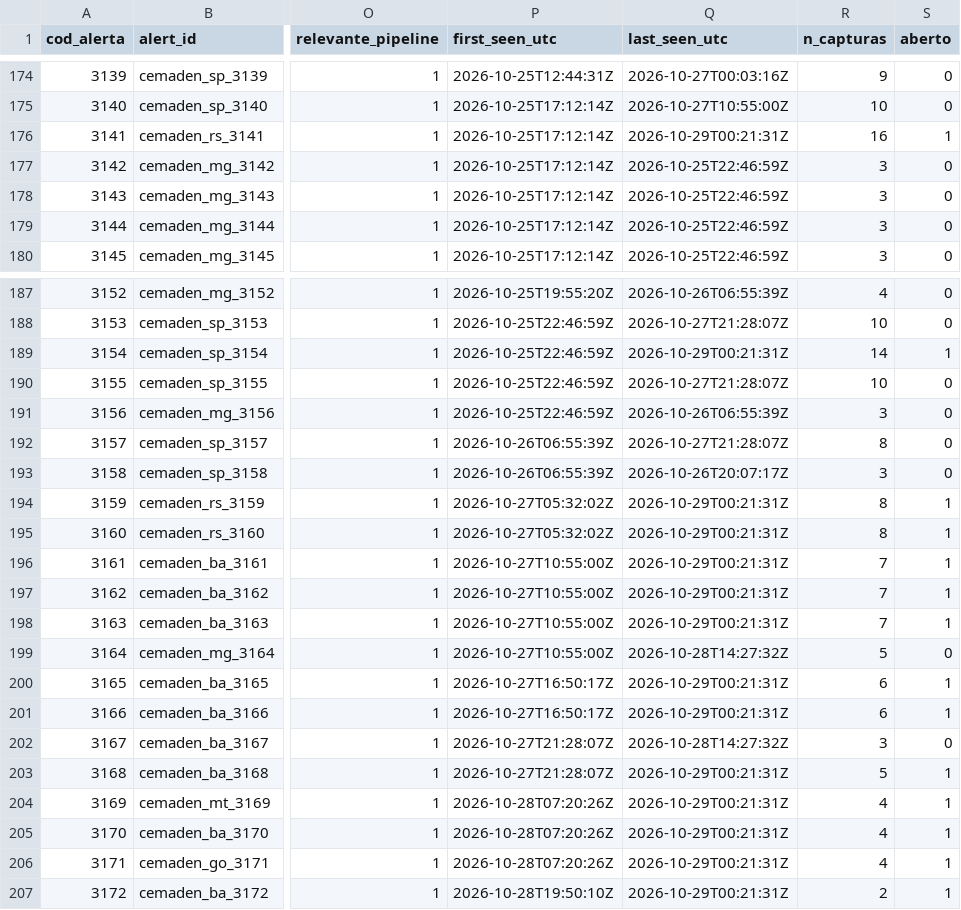
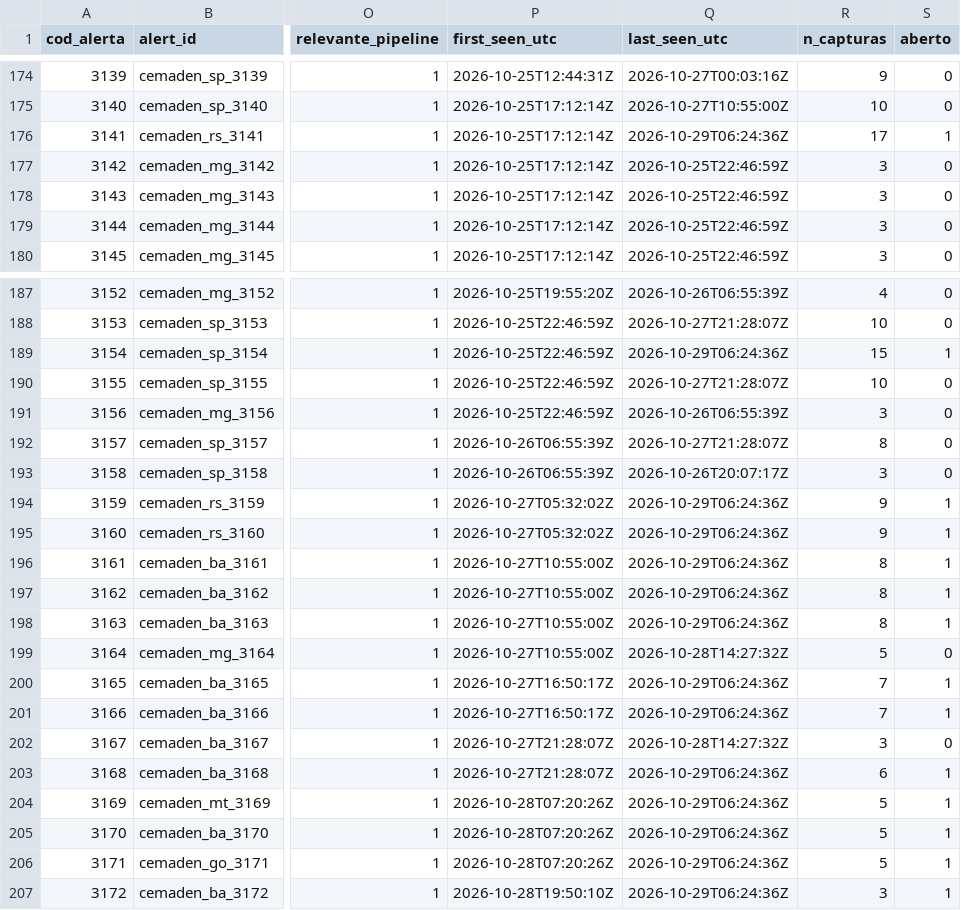
Before and after one commit to alvarocoutinho/crisis-dashboard, a CSV file: data/cemaden/alertas_observados.csv, drawn as a sheet; only a part is shown, gaps mark what is left out; the diff names each change by its address in the sheet, - before the commit and + after, or states it on an @@ line.

```diff
--- a/data/cemaden/alertas_observados.csv
+++ b/data/cemaden/alertas_observados.csv
-Q176 (last_seen_utc): 2026-10-29T00:21:31Z
+Q176 (last_seen_utc): 2026-10-29T06:24:36Z
-R176 (n_capturas): 16
+R176 (n_capturas): 17
-Q189 (last_seen_utc): 2026-10-29T00:21:31Z
+Q189 (last_seen_utc): 2026-10-29T06:24:36Z
-R189 (n_capturas): 14
+R189 (n_capturas): 15
-Q194:Q198 (last_seen_utc): 2026-10-29T00:21:31Z
+Q194:Q198 (last_seen_utc): 2026-10-29T06:24:36Z
-R194:R195 (n_capturas): 8
+R194:R195 (n_capturas): 9
-R196:R198 (n_capturas): 7
+R196:R198 (n_capturas): 8
-Q200:Q201 (last_seen_utc): 2026-10-29T00:21:31Z
+Q200:Q201 (last_seen_utc): 2026-10-29T06:24:36Z
-R200:R201 (n_capturas): 6
+R200:R201 (n_capturas): 7
-Q203:Q207 (last_seen_utc): 2026-10-29T00:21:31Z
+Q203:Q207 (last_seen_utc): 2026-10-29T06:24:36Z
-R203 (n_capturas): 5
+R203 (n_capturas): 6
-R204:R206 (n_capturas): 4
+R204:R206 (n_capturas): 5
-R207 (n_capturas): 2
+R207 (n_capturas): 3
```
Also changed, not shown: data/cemaden/capturas.csv.
